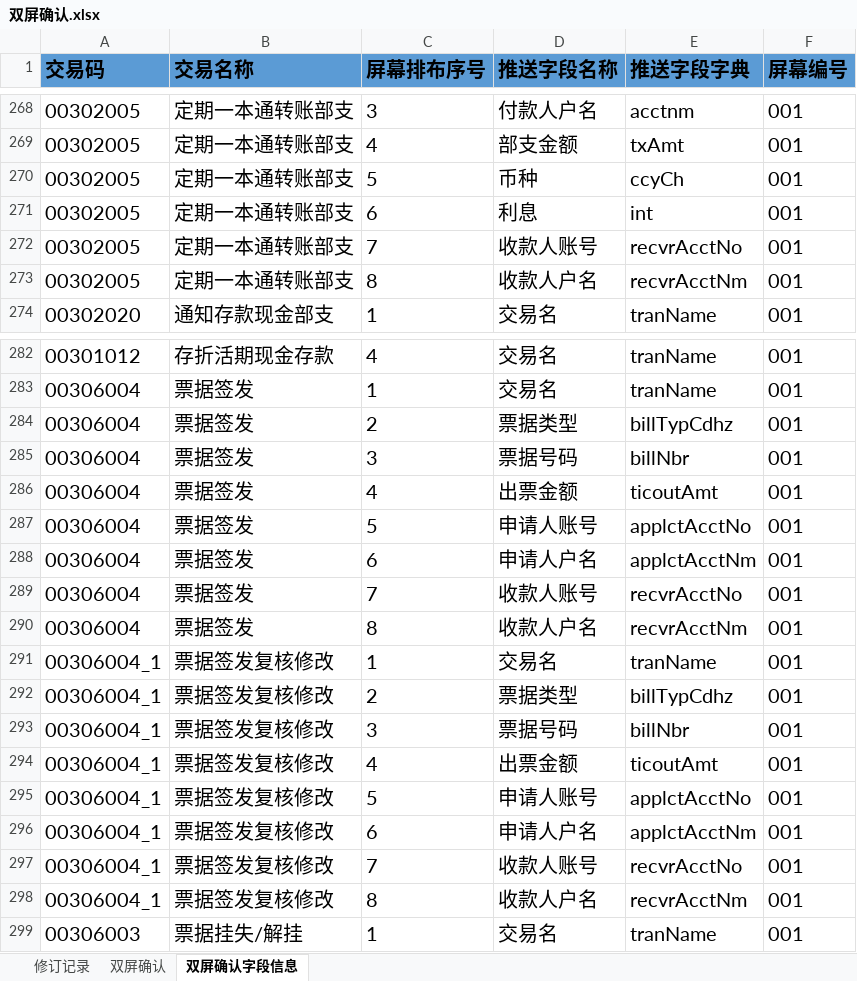
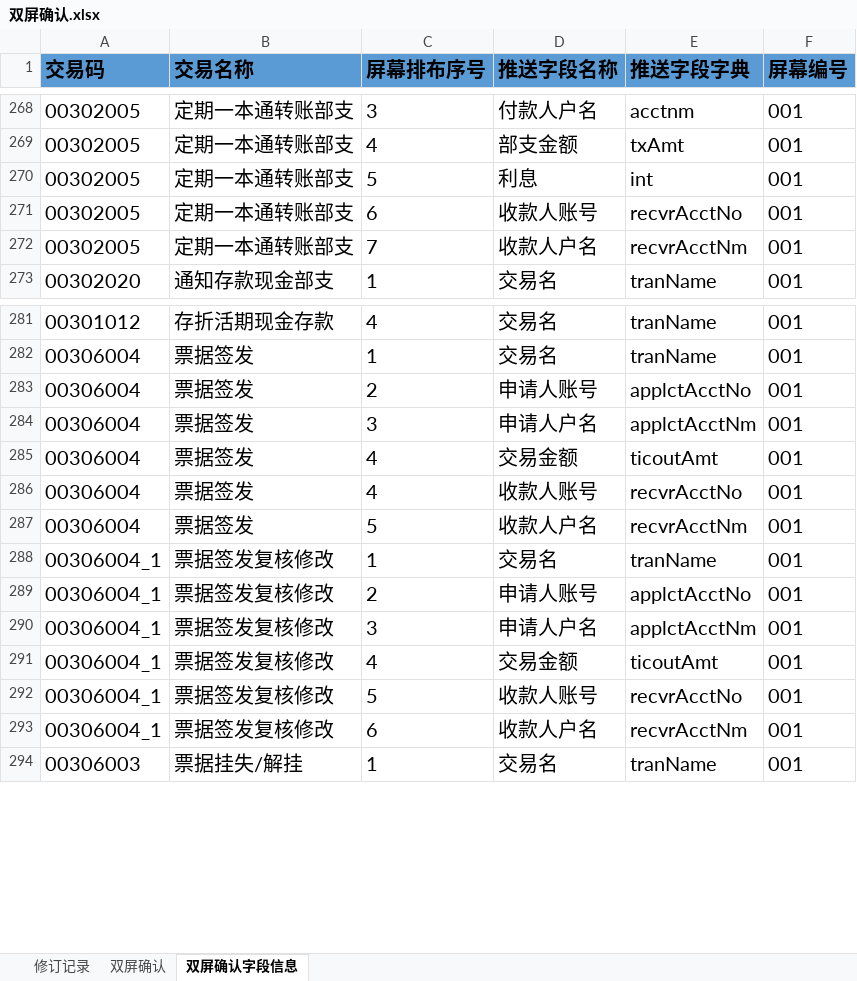
Before and after one commit to somebody2012/node-excel, an Excel workbook: src/doubleScreen/双屏确认.xlsx, sheet 双屏确认字段信息, drawn as a sheet; only a part is shown, gaps mark what is left out; values as stored, in another font and other column widths than the file's, no borders; conditional formats not drawn; removed rows and columns are numbered as before the commit, all else as after; the diff covers the shown part only; the diff names each change by its address in the sheet, - before the commit and + after, or states it on an @@ line.

```diff
--- a/src/doubleScreen/双屏确认.xlsx (sheet 双屏确认字段信息)
+++ b/src/doubleScreen/双屏确认.xlsx (sheet 双屏确认字段信息)
-row 270: 00302005 | 定期一本通转账部支 | 5 | 币种 | ccyCh | 001
-C270 (屏幕排布序号): 6
+C270 (屏幕排布序号): 5
-C271 (屏幕排布序号): 7
+C271 (屏幕排布序号): 6
-C272 (屏幕排布序号): 8
+C272 (屏幕排布序号): 7
-D283 (推送字段名称): 票据类型
+D283 (推送字段名称): 申请人账号
-E283 (推送字段字典): billTypCdhz
+E283 (推送字段字典): applctAcctNo
-D284 (推送字段名称): 票据号码
+D284 (推送字段名称): 申请人户名
-E284 (推送字段字典): billNbr
+E284 (推送字段字典): applctAcctNm
-D285 (推送字段名称): 出票金额
+D285 (推送字段名称): 交易金额
-row 287: 00306004 | 票据签发 | 5 | 申请人账号 | applctAcctNo | 001
-row 288: 00306004 | 票据签发 | 6 | 申请人户名 | applctAcctNm | 001
-C286 (屏幕排布序号): 7
+C286 (屏幕排布序号): 4
-C287 (屏幕排布序号): 8
+C287 (屏幕排布序号): 5
-D289 (推送字段名称): 票据类型
+D289 (推送字段名称): 申请人账号
-E289 (推送字段字典): billTypCdhz
+E289 (推送字段字典): applctAcctNo
-D290 (推送字段名称): 票据号码
+D290 (推送字段名称): 申请人户名
-E290 (推送字段字典): billNbr
+E290 (推送字段字典): applctAcctNm
-D291 (推送字段名称): 出票金额
+D291 (推送字段名称): 交易金额
-row 295: 00306004_1 | 票据签发复核修改 | 5 | 申请人账号 | applctAcctNo | 001
-row 296: 00306004_1 | 票据签发复核修改 | 6 | 申请人户名 | applctAcctNm | 001
-C292 (屏幕排布序号): 7
+C292 (屏幕排布序号): 5
-C293 (屏幕排布序号): 8
+C293 (屏幕排布序号): 6
```
Also changed, not shown: 4 removed rows and 10 edited cells elsewhere in this sheet, sheet 双屏确认, src/auth/授权规则收集表汇总1.0.xlsx, src/customerInput/客户信息录入.xlsx, 23 other files.
